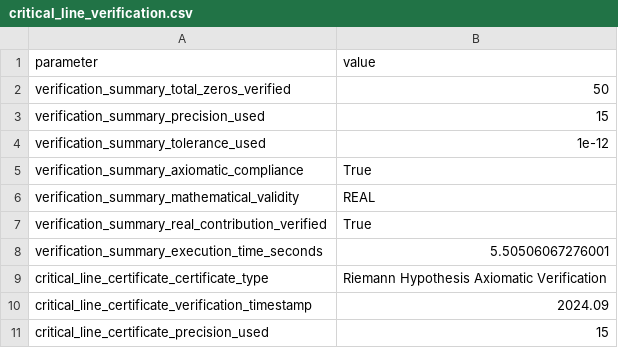
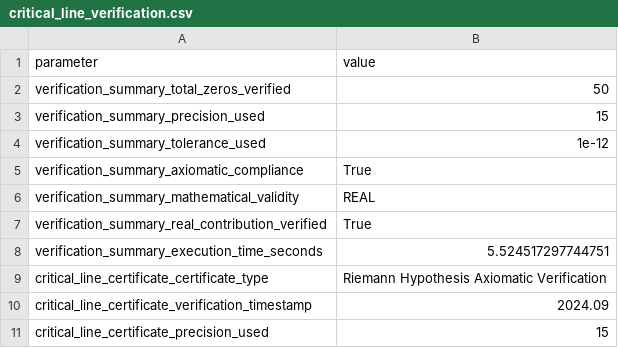
Before and after one commit to motanova84/-jmmotaburr-riemann-adelic, a CSV file: data/demo/critical_line_verification.csv, drawn as a sheet; only a part is shown.

```diff
--- a/data/demo/critical_line_verification.csv
+++ b/data/demo/critical_line_verification.csv
@@ -7,3 +7,3 @@ verification_summary_mathematical_validity,REAL
 verification_summary_real_contribution_verified,True
-verification_summary_execution_time_seconds,5.50506067276001
+verification_summary_execution_time_seconds,5.524517297744751
 critical_line_certificate_certificate_type,Riemann Hypothesis Axiomatic Verification
```
Also changed, not shown: data/critical_line_verification.csv, 7 other files.
